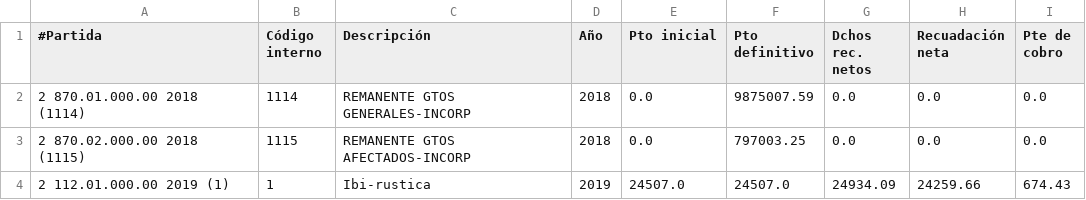
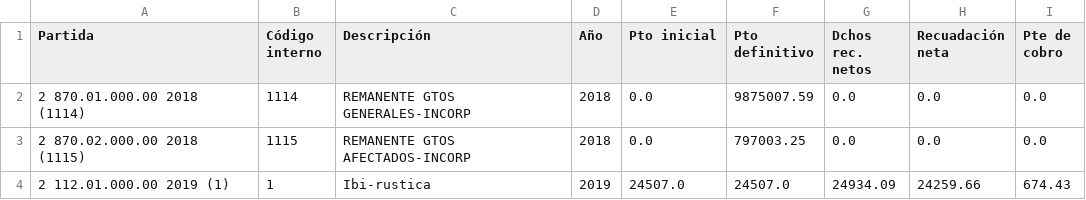
Before and after one commit to civio/presupuesto-hernani, a CSV file: data/es/municipio/2019/ejecucion_ingresos.csv, drawn as a sheet; only a part is shown.

```diff
--- a/data/es/municipio/2019/ejecucion_ingresos.csv
+++ b/data/es/municipio/2019/ejecucion_ingresos.csv
@@ -1,2 +1,2 @@
-#Partida,Código interno,Descripción,Año,Pto inicial,Pto definitivo,Dchos rec. netos,Recuadación neta,Pte de cobro
+Partida,Código interno,Descripción,Año,Pto inicial,Pto definitivo,Dchos rec. netos,Recuadación neta,Pte de cobro
 2 870.01.000.00 2018 (1114),1114,REMANENTE GTOS GENERALES-INCORP,2018,0.0,9875007.59,0.0,0.0,0.0
```
Also changed, not shown: data/eu/municipio/2017/ejecucion_ingresos.csv, data/eu/municipio/2019/ejecucion_ingresos.csv, 5 other files.
